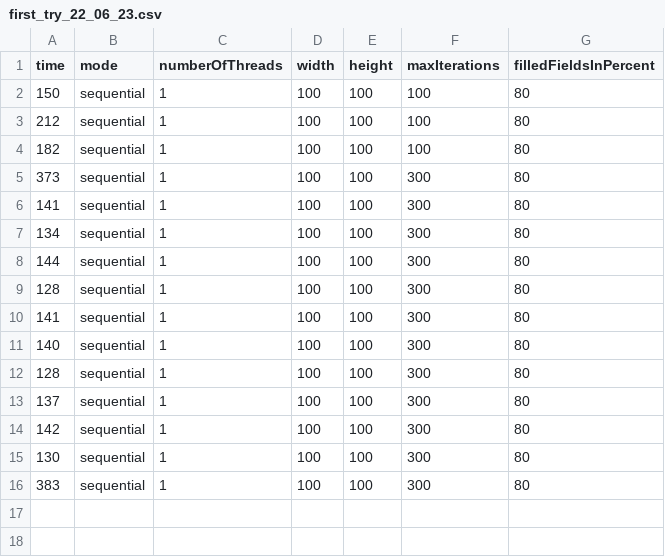
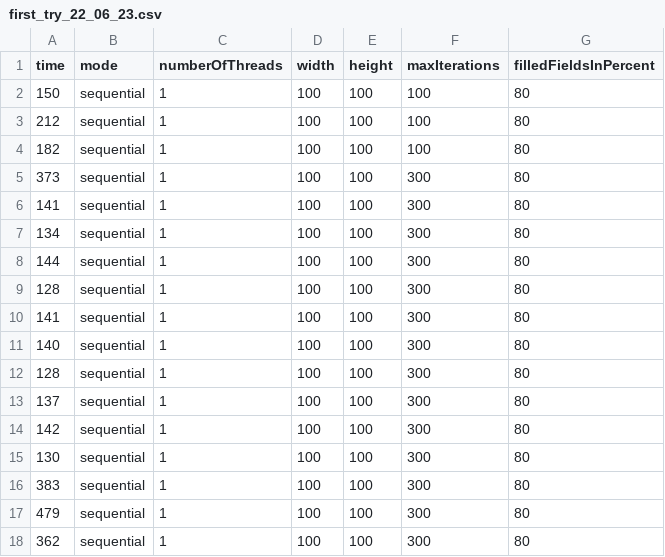
Before and after one commit to Victor-ABC/Parallel_Computation_and_Visualization_of_a_Predator_Prey_Model, a CSV file: metrics/first_try_22_06_23.csv, drawn as a sheet; the diff names each change by its address in the sheet, - before the commit and + after, or states it on an @@ line.

```diff
--- a/metrics/first_try_22_06_23.csv
+++ b/metrics/first_try_22_06_23.csv
+row 17: 479 | sequential | 1 | 100 | 100 | 300 | 80
+row 18: 362 | sequential | 1 | 100 | 100 | 300 | 80
```
Also changed, not shown: 1 other file.
